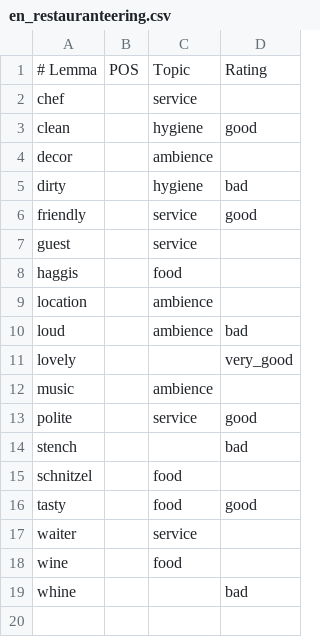
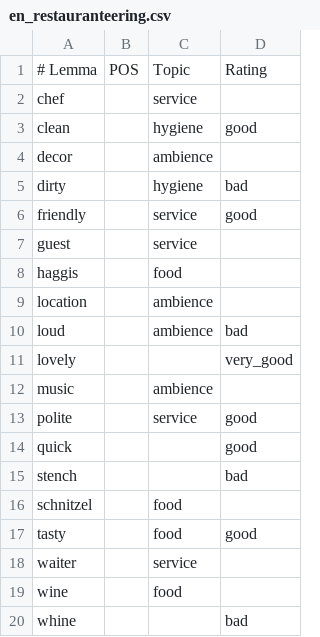
Before and after one commit to roskakori/shapiro, a CSV file: data/en_restauranteering.csv, drawn as a sheet; the diff names each change by its address in the sheet, - before the commit and + after, or states it on an @@ line.

```diff
--- a/data/en_restauranteering.csv
+++ b/data/en_restauranteering.csv
+row 14: quick |  |  | good
```
Also changed, not shown: 2 other files.
